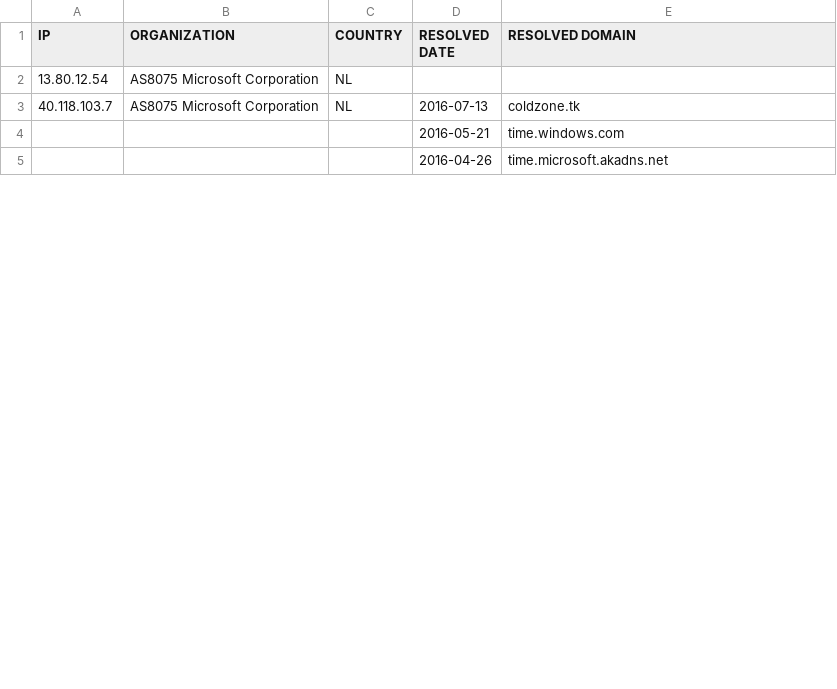
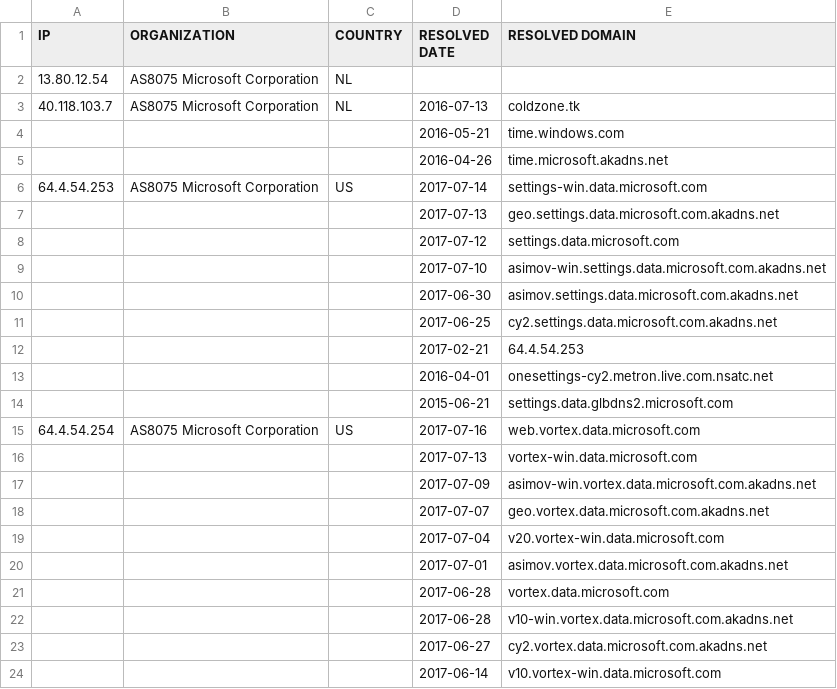
Before and after one commit to zyh001/WindowsSpyBlocker, a CSV file: logs/win7/firewall-test-extra.csv, drawn as a sheet; only a part is shown; the diff covers the shown part only.

```diff
--- a/logs/win7/firewall-test-extra.csv
+++ b/logs/win7/firewall-test-extra.csv
@@ -5 +5,20 @@ IP,ORGANIZATION,COUNTRY,RESOLVED DATE,RESOLVED DOMAIN
 ,,,2016-04-26,time.microsoft.akadns.net
+64.4.54.253,AS8075 Microsoft Corporation,US,2017-07-14,settings-win.data.microsoft.com
+,,,2017-07-13,geo.settings.data.microsoft.com.akadns.net
+,,,2017-07-12,settings.data.microsoft.com
+,,,2017-07-10,asimov-win.settings.data.microsoft.com.akadns.net
+,,,2017-06-30,asimov.settings.data.microsoft.com.akadns.net
+,,,2017-06-25,cy2.settings.data.microsoft.com.akadns.net
+,,,2017-02-21,64.4.54.253
+,,,2016-04-01,onesettings-cy2.metron.live.com.nsatc.net
+,,,2015-06-21,settings.data.glbdns2.microsoft.com
+64.4.54.254,AS8075 Microsoft Corporation,US,2017-07-16,web.vortex.data.microsoft.com
+,,,2017-07-13,vortex-win.data.microsoft.com
+,,,2017-07-09,asimov-win.vortex.data.microsoft.com.akadns.net
+,,,2017-07-07,geo.vortex.data.microsoft.com.akadns.net
+,,,2017-07-04,v20.vortex-win.data.microsoft.com
+,,,2017-07-01,asimov.vortex.data.microsoft.com.akadns.net
+,,,2017-06-28,vortex.data.microsoft.com
+,,,2017-06-28,v10-win.vortex.data.microsoft.com.akadns.net
+,,,2017-06-27,cy2.vortex.data.microsoft.com.akadns.net
+,,,2017-06-14,v10.vortex-win.data.microsoft.com
```
Also changed, not shown: 10 added rows, 1 removed row and 7 edited cells elsewhere in this file, logs/win7/firewall-test-spy.csv, logs/win7/firewall-test-update.csv, 20 other files.
